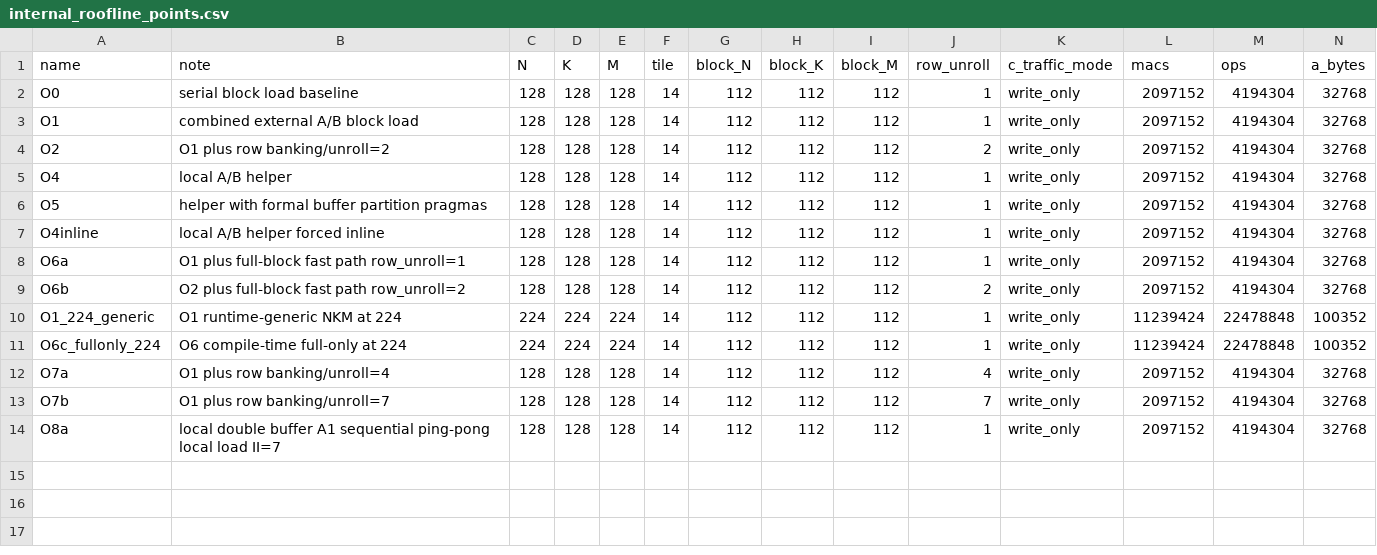
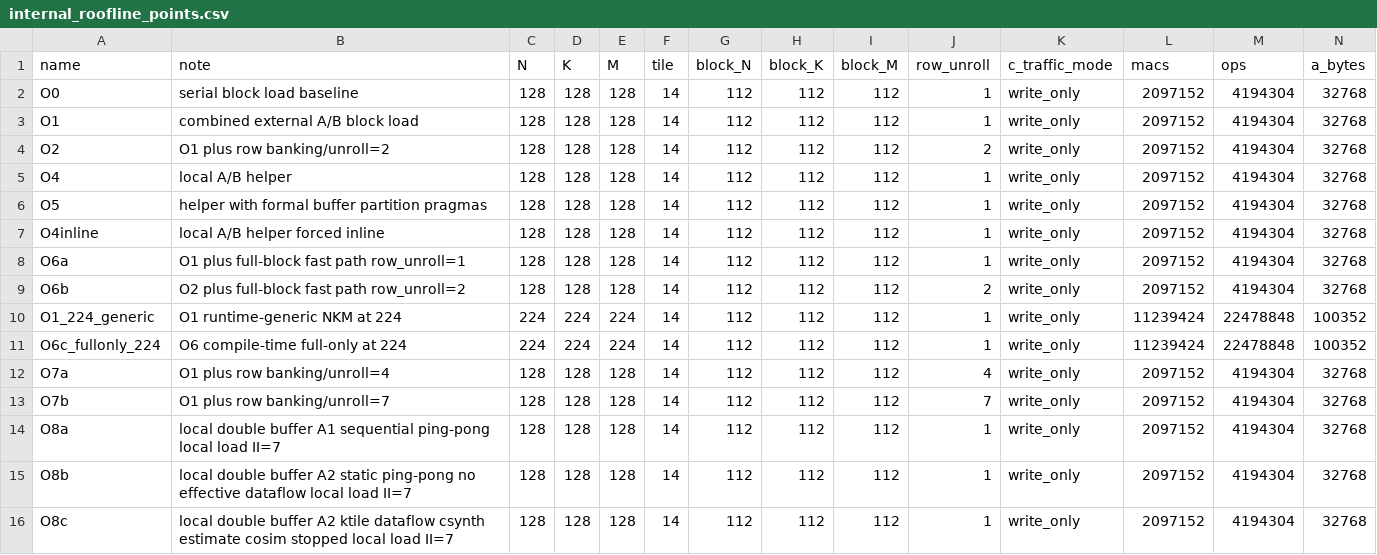
Before and after one commit to gao-ziyang/fpga_gemm_instruction_accelerator, a CSV file: reports/internal_roofline_points.csv, drawn as a sheet; only a part is shown; rows hold the shown columns only; the diff names each change by its address in the sheet, - before the commit and + after, or states it on an @@ line.

Commit message:
Document O8 double-buffer results and route D analysis

```diff
--- a/reports/internal_roofline_points.csv
+++ b/reports/internal_roofline_points.csv
+row 15: O8b | local double buffer A2 static ping-pong no effective dataflow local load II=7 | 128 | 128 | 128 | 14 | 112 | 112 | 112 | 1 | write_only | 2097152 | 4194304 | 32768
+row 16: O8c | local double buffer A2 ktile dataflow csynth estimate cosim stopped local load II=7 | 128 | 128 | 128 | 14 | 112 | 112 | 112 | 1 | write_only | 2097152 | 4194304 | 32768
```
Also changed, not shown: python/analysis/roofline_experiments.csv, reports/combined_roofline_points.csv, 10 other files.
